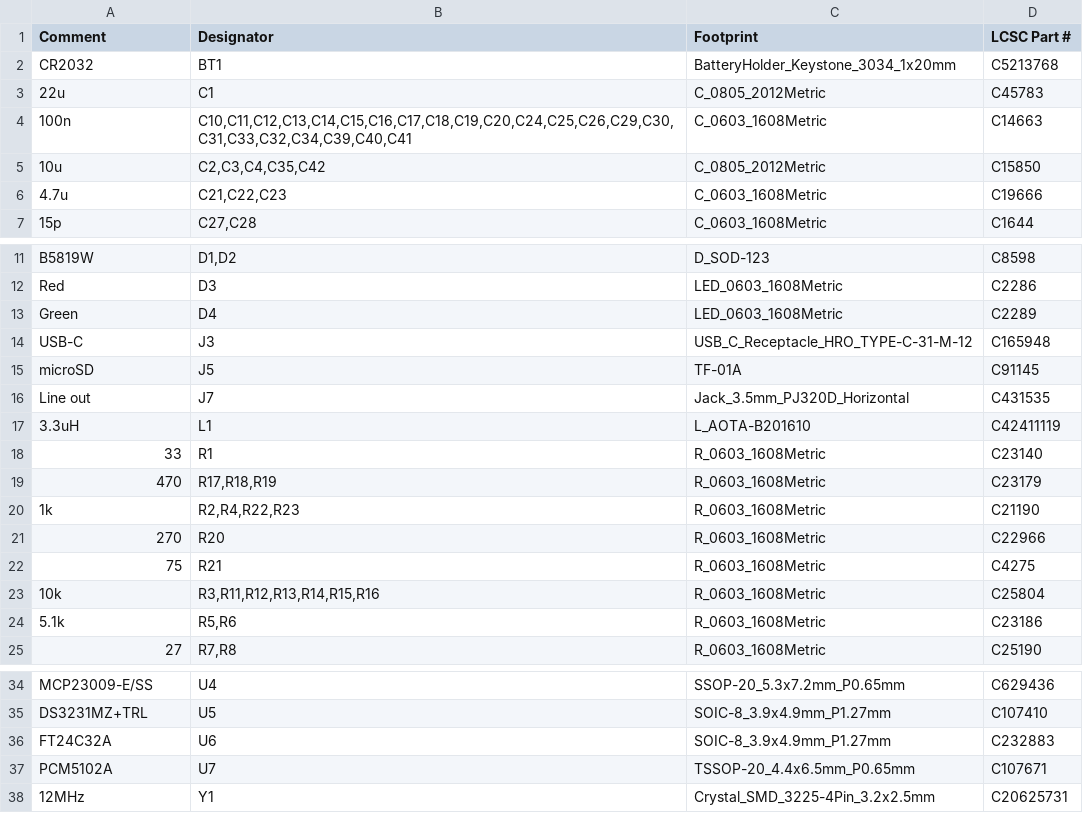
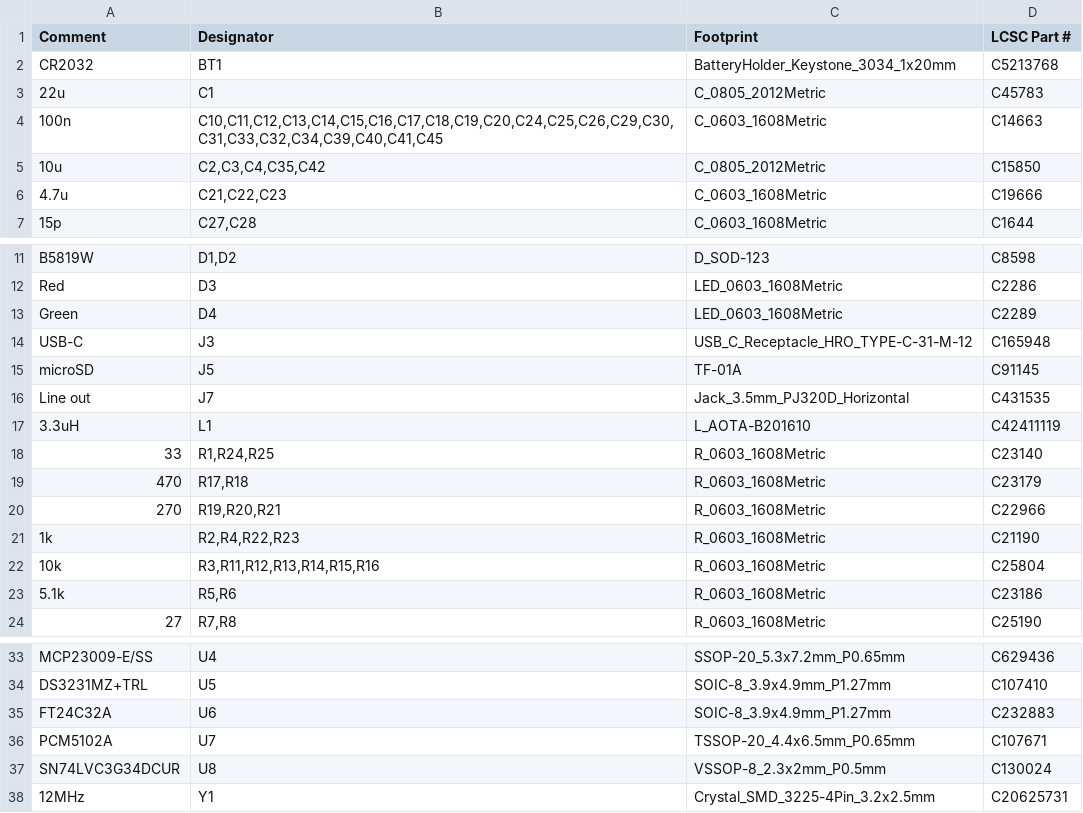
Before and after one commit to timex-sinclair-projects/openspand-smd, a CSV file: card/hardware/fab/BOM-JLCPCB.csv, drawn as a sheet; only a part is shown, gaps mark what is left out.

```diff
--- a/card/hardware/fab/BOM-JLCPCB.csv
+++ b/card/hardware/fab/BOM-JLCPCB.csv
@@ -3,3 +3,3 @@ CR2032,BT1,BatteryHolder_Keystone_3034_1x20mm,C5213768
 22u,C1,C_0805_2012Metric,C45783
-100n,"C10,C11,C12,C13,C14,C15,C16,C17,C18,C19,C20,C24,C25,C26,C29,C30,C31,C33,C32,C34,C39,C40,C41",C_0603_1608Metric,C14663
+100n,"C10,C11,C12,C13,C14,C15,C16,C17,C18,C19,C20,C24,C25,C26,C29,C30,C31,C33,C32,C34,C39,C40,C41,C45",C_0603_1608Metric,C14663
 10u,"C2,C3,C4,C35,C42",C_0805_2012Metric,C15850
@@ -17,7 +17,6 @@ Line out,J7,Jack_3.5mm_PJ320D_Horizontal,C431535
 3.3uH,L1,L_AOTA-B201610,C42411119
-33,R1,R_0603_1608Metric,C23140
-470,"R17,R18,R19",R_0603_1608Metric,C23179
+33,"R1,R24,R25",R_0603_1608Metric,C23140
+470,"R17,R18",R_0603_1608Metric,C23179
+270,"R19,R20,R21",R_0603_1608Metric,C22966
 1k,"R2,R4,R22,R23",R_0603_1608Metric,C21190
-270,R20,R_0603_1608Metric,C22966
-75,R21,R_0603_1608Metric,C4275
 10k,"R3,R11,R12,R13,R14,R15,R16",R_0603_1608Metric,C25804
@@ -37,2 +36,3 @@ FT24C32A,U6,SOIC-8_3.9x4.9mm_P1.27mm,C232883
 PCM5102A,U7,TSSOP-20_4.4x6.5mm_P0.65mm,C107671
+SN74LVC3G34DCUR,U8,VSSOP-8_2.3x2mm_P0.5mm,C130024
 12MHz,Y1,Crystal_SMD_3225-4Pin_3.2x2.5mm,C20625731
```
Also changed, not shown: card/hardware/fab/CPL-JLCPCB.csv, card/hardware/fab/hand-solder.csv, 14 other files.
